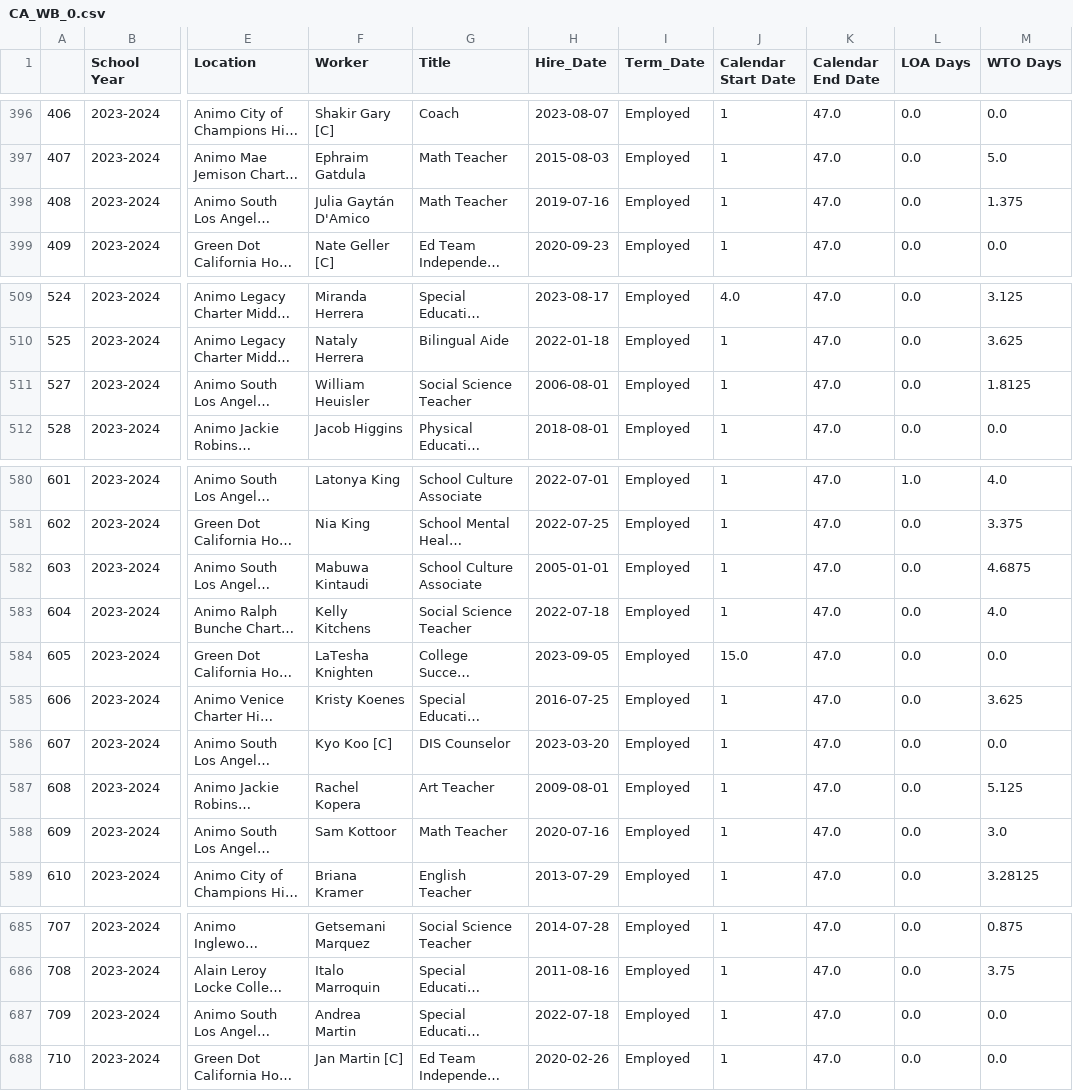
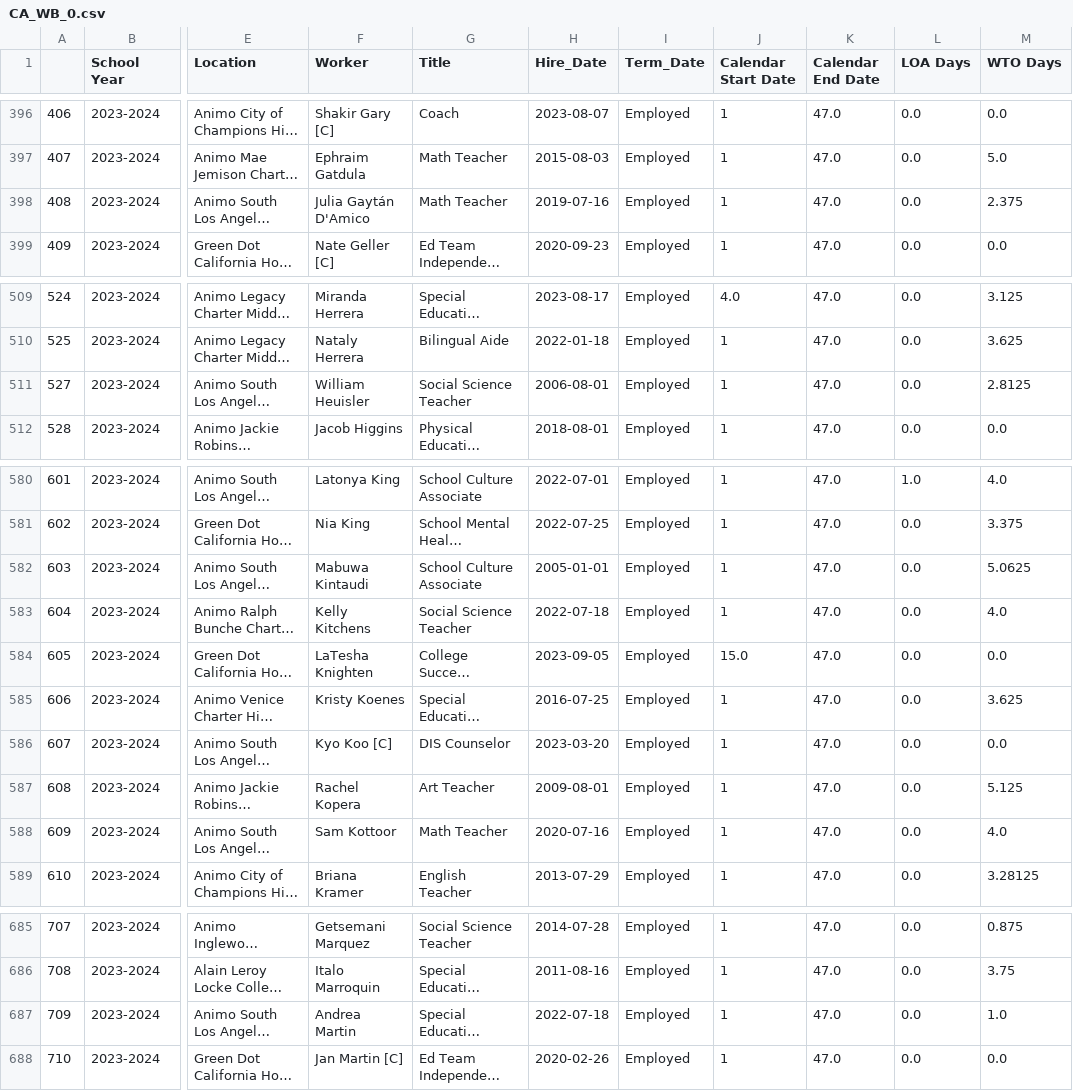
Before and after one commit to 2015samtaylor/Workday_Data_Pipeline, a CSV file: WORKDAY_PIPELINE_2.0/csvs/CA_WB_0.csv, drawn as a sheet; only a part is shown, gaps mark what is left out; long unchanged cells end in …; the diff covers the shown part only; the diff names each change by its address in the sheet, - before the commit and + after, or states it on an @@ line.

```diff
--- a/WORKDAY_PIPELINE_2.0/csvs/CA_WB_0.csv
+++ b/WORKDAY_PIPELINE_2.0/csvs/CA_WB_0.csv
-M398 (WTO Days): 1.375
+M398 (WTO Days): 2.375
-M511 (WTO Days): 1.8125
+M511 (WTO Days): 2.8125
-M582 (WTO Days): 4.6875
+M582 (WTO Days): 5.0625
-M588 (WTO Days): 3.0
+M588 (WTO Days): 4.0
-M687 (WTO Days): 0.0
+M687 (WTO Days): 1.0
```
Also changed, not shown: 14 edited cells elsewhere in this file, WORKDAY_PIPELINE_2.0/csvs/CA_WTO_SY_0.csv, WORKDAY_PIPELINE_2.0/csvs/TN_WTO_SY_0.csv, 11 other files.
